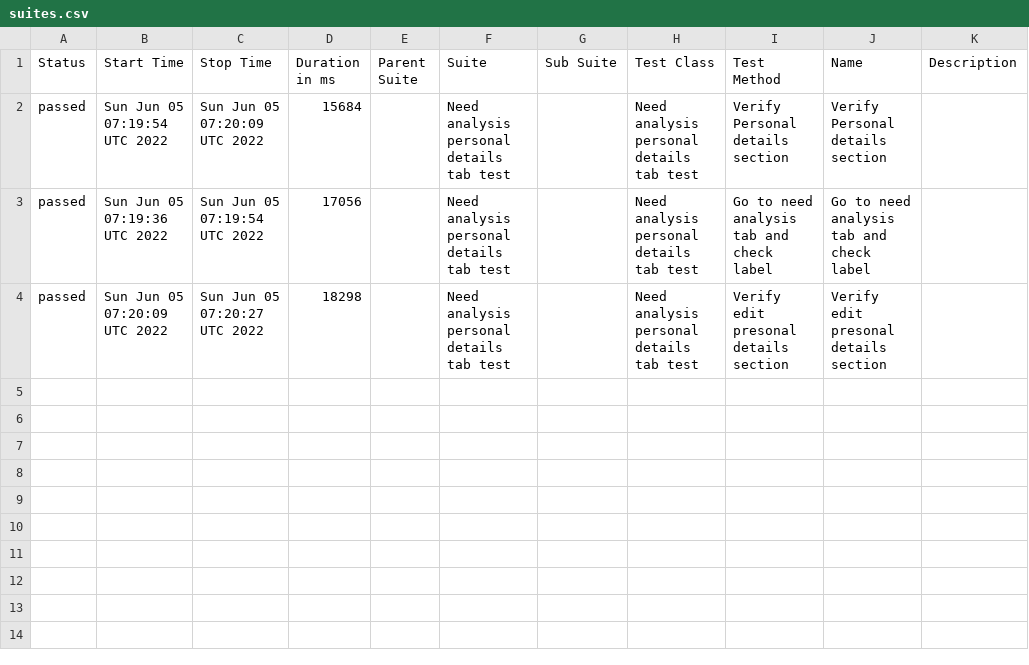
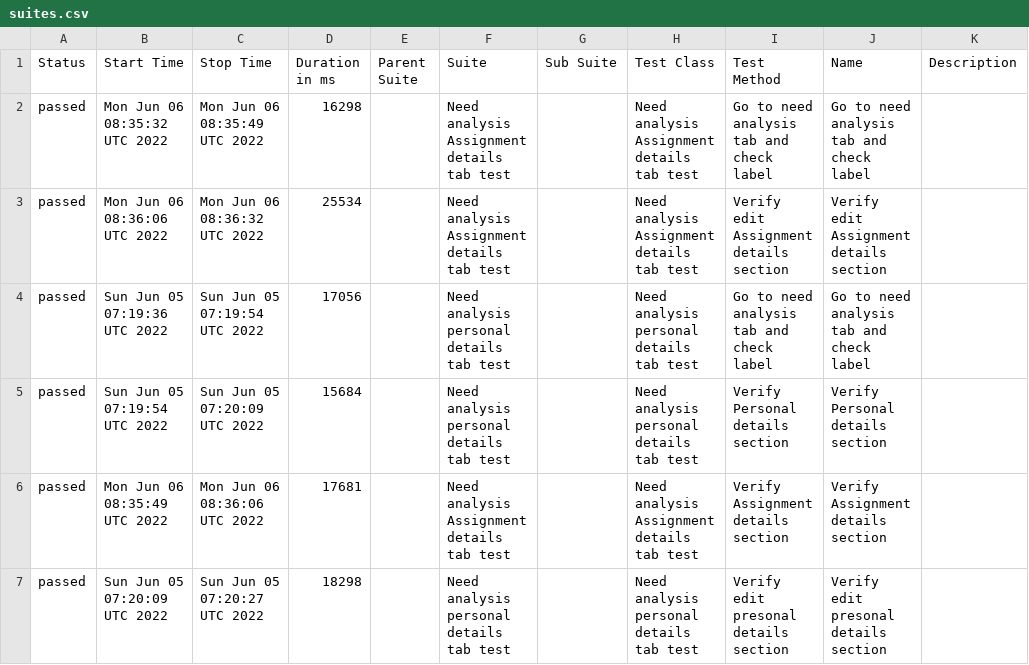
Before and after one commit to Kravch773/testGithubActions, a CSV file: data/suites.csv, drawn as a sheet.

Commit message:
Deploying to gh-pages from @ Kravch773/testGithubActions@dca049c744561a4ec2c0fb05da9db9c1fa8c0107 🚀

```diff
--- a/data/suites.csv
+++ b/data/suites.csv
@@ -1,4 +1,7 @@
 "Status","Start Time","Stop Time","Duration in ms","Parent Suite","Suite","Sub Suite","Test Class","Test Method","Name","Description"
+"passed","Mon Jun 06 08:35:32 UTC 2022","Mon Jun 06 08:35:49 UTC 2022","16298","","Need analysis Assignment details tab test","","Need analysis Assignment details tab test","Go to need analysis tab and check label","Go to need analysis tab and check label",""
+"passed","Mon Jun 06 08:36:06 UTC 2022","Mon Jun 06 08:36:32 UTC 2022","25534","","Need analysis Assignment details tab test","","Need analysis Assignment details tab test","Verify edit Assignment details section","Verify edit Assignment details section",""
+"passed","Sun Jun 05 07:19:36 UTC 2022","Sun Jun 05 07:19:54 UTC 2022","17056","","Need analysis personal details tab test","","Need analysis personal details tab test","Go to need analysis tab and check label","Go to need analysis tab and check label",""
 "passed","Sun Jun 05 07:19:54 UTC 2022","Sun Jun 05 07:20:09 UTC 2022","15684","","Need analysis personal details tab test","","Need analysis personal details tab test","Verify Personal details section","Verify Personal details section",""
-"passed","Sun Jun 05 07:19:36 UTC 2022","Sun Jun 05 07:19:54 UTC 2022","17056","","Need analysis personal details tab test","","Need analysis personal details tab test","Go to need analysis tab and check label","Go to need analysis tab and check label",""
+"passed","Mon Jun 06 08:35:49 UTC 2022","Mon Jun 06 08:36:06 UTC 2022","17681","","Need analysis Assignment details tab test","","Need analysis Assignment details tab test","Verify Assignment details section","Verify Assignment details section",""
 "passed","Sun Jun 05 07:20:09 UTC 2022","Sun Jun 05 07:20:27 UTC 2022","18298","","Need analysis personal details tab test","","Need analysis personal details tab test","Verify edit presonal details section","Verify edit presonal details section",""
```
Also changed, not shown: 26 other files.
